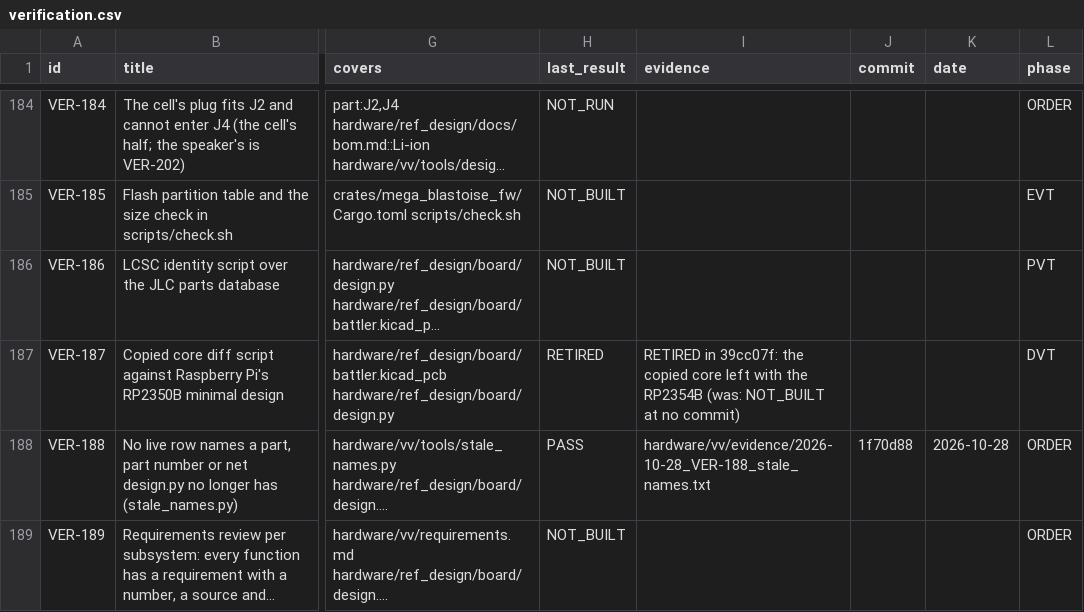
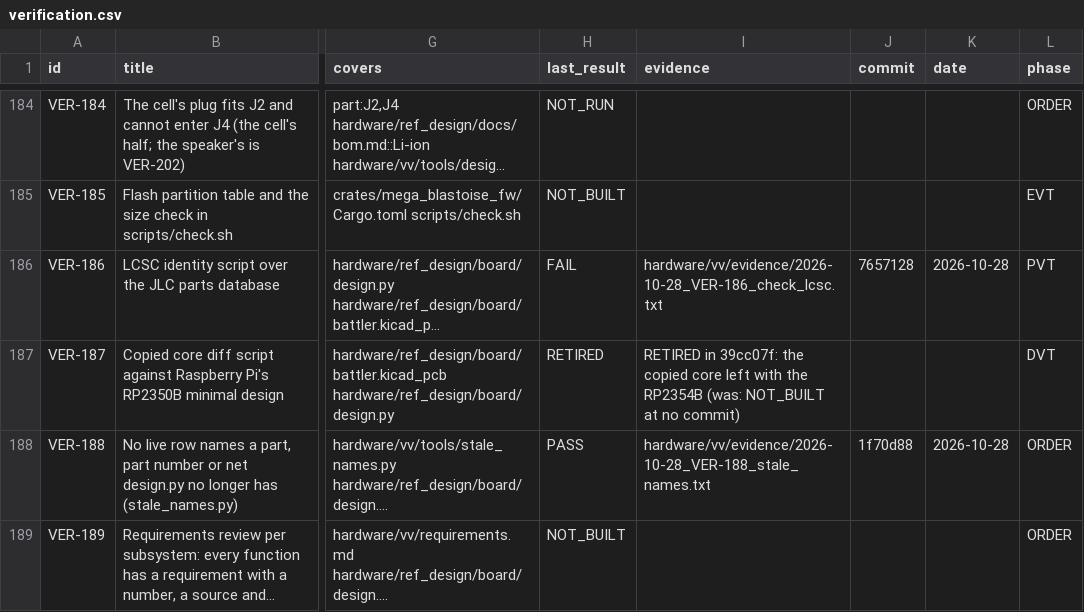
Before and after one commit to alex-berliner/mega_blastoise, a CSV file: hardware/vv/verification.csv, drawn as a sheet; only a part is shown, gaps mark what is left out; long unchanged cells end in …; the diff names each change by its address in the sheet, - before the commit and + after, or states it on an @@ line.

```diff
--- a/hardware/vv/verification.csv
+++ b/hardware/vv/verification.csv
-H186 (last_result): NOT_BUILT
+H186 (last_result): FAIL
-I186 (evidence): (empty)
+I186 (evidence): hardware/vv/evidence/2026-10-28_VER-186_check_lcsc.txt
-J186 (commit): (empty)
+J186 (commit): 7657128
-K186 (date): (empty)
+K186 (date): 2026-10-28
```
Also changed, not shown: 2 other files.
